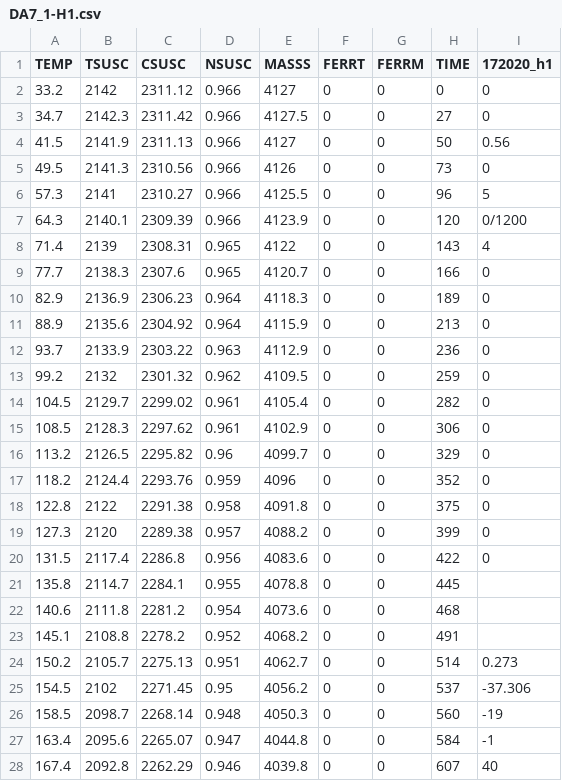
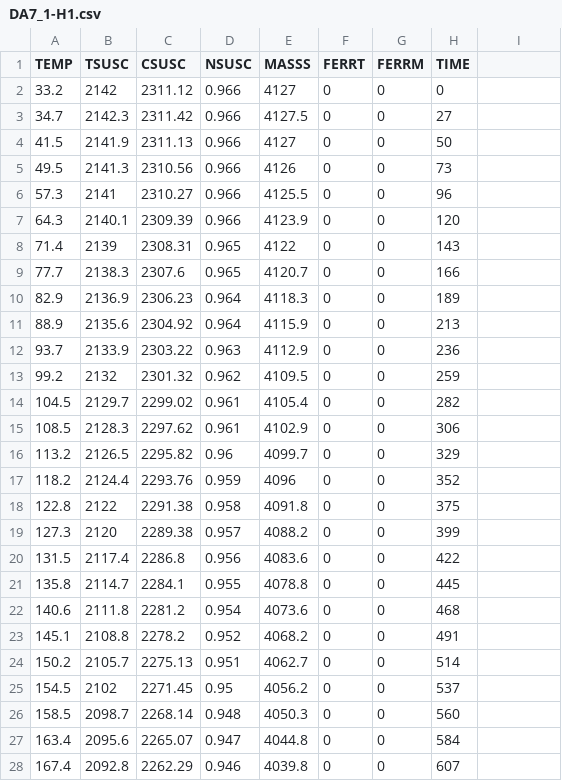
Before and after one commit to katiebristol/thermomag_plotter, a CSV file: data/DA7_1-H1.csv, drawn as a sheet; only a part is shown; the diff covers the shown part only.

```diff
--- a/data/DA7_1-H1.csv
+++ b/data/DA7_1-H1.csv
@@ -1,20 +1,20 @@
-TEMP,TSUSC,CSUSC,NSUSC,MASSS,FERRT,FERRM,TIME,172020_h1
-33.2,2142,2311.12,0.966,4127,0,0,0,0
-34.7,2142.3,2311.42,0.966,4127.5,0,0,27,0
-41.5,2141.9,2311.13,0.966,4127,0,0,50,0.56
-49.5,2141.3,2310.56,0.966,4126,0,0,73,0
-57.3,2141,2310.27,0.966,4125.5,0,0,96,5
-64.3,2140.1,2309.39,0.966,4123.9,0,0,120,0/1200
-71.4,2139,2308.31,0.965,4122,0,0,143,4
-77.7,2138.3,2307.6,0.965,4120.7,0,0,166,0
-82.9,2136.9,2306.23,0.964,4118.3,0,0,189,0
-88.9,2135.6,2304.92,0.964,4115.9,0,0,213,0
-93.7,2133.9,2303.22,0.963,4112.9,0,0,236,0
-99.2,2132,2301.32,0.962,4109.5,0,0,259,0
-104.5,2129.7,2299.02,0.961,4105.4,0,0,282,0
-108.5,2128.3,2297.62,0.961,4102.9,0,0,306,0
-113.2,2126.5,2295.82,0.96,4099.7,0,0,329,0
-118.2,2124.4,2293.76,0.959,4096,0,0,352,0
-122.8,2122,2291.38,0.958,4091.8,0,0,375,0
-127.3,2120,2289.38,0.957,4088.2,0,0,399,0
-131.5,2117.4,2286.8,0.956,4083.6,0,0,422,0
+TEMP,TSUSC,CSUSC,NSUSC,MASSS,FERRT,FERRM,TIME
+33.2,2142,2311.12,0.966,4127,0,0,0
+34.7,2142.3,2311.42,0.966,4127.5,0,0,27
+41.5,2141.9,2311.13,0.966,4127,0,0,50
+49.5,2141.3,2310.56,0.966,4126,0,0,73
+57.3,2141,2310.27,0.966,4125.5,0,0,96
+64.3,2140.1,2309.39,0.966,4123.9,0,0,120
+71.4,2139,2308.31,0.965,4122,0,0,143
+77.7,2138.3,2307.6,0.965,4120.7,0,0,166
+82.9,2136.9,2306.23,0.964,4118.3,0,0,189
+88.9,2135.6,2304.92,0.964,4115.9,0,0,213
+93.7,2133.9,2303.22,0.963,4112.9,0,0,236
+99.2,2132,2301.32,0.962,4109.5,0,0,259
+104.5,2129.7,2299.02,0.961,4105.4,0,0,282
+108.5,2128.3,2297.62,0.961,4102.9,0,0,306
+113.2,2126.5,2295.82,0.96,4099.7,0,0,329
+118.2,2124.4,2293.76,0.959,4096,0,0,352
+122.8,2122,2291.38,0.958,4091.8,0,0,375
+127.3,2120,2289.38,0.957,4088.2,0,0,399
+131.5,2117.4,2286.8,0.956,4083.6,0,0,422
@@ -24,5 +24,5 @@ TEMP,TSUSC,CSUSC,NSUSC,MASSS,FERRT,FERRM,TIME,172020_h1
-150.2,2105.7,2275.13,0.951,4062.7,0,0,514,0.273
-154.5,2102,2271.45,0.95,4056.2,0,0,537,-37.306
-158.5,2098.7,2268.14,0.948,4050.3,0,0,560,-19
-163.4,2095.6,2265.07,0.947,4044.8,0,0,584,-1
-167.4,2092.8,2262.29,0.946,4039.8,0,0,607,40
+150.2,2105.7,2275.13,0.951,4062.7,0,0,514
+154.5,2102,2271.45,0.95,4056.2,0,0,537
+158.5,2098.7,2268.14,0.948,4050.3,0,0,560
+163.4,2095.6,2265.07,0.947,4044.8,0,0,584
+167.4,2092.8,2262.29,0.946,4039.8,0,0,607
```
Also changed, not shown: 20 edited cells elsewhere in this file, data/DA7_1-L1.csv, data/DA7_1-L2.csv, 1 other file.
